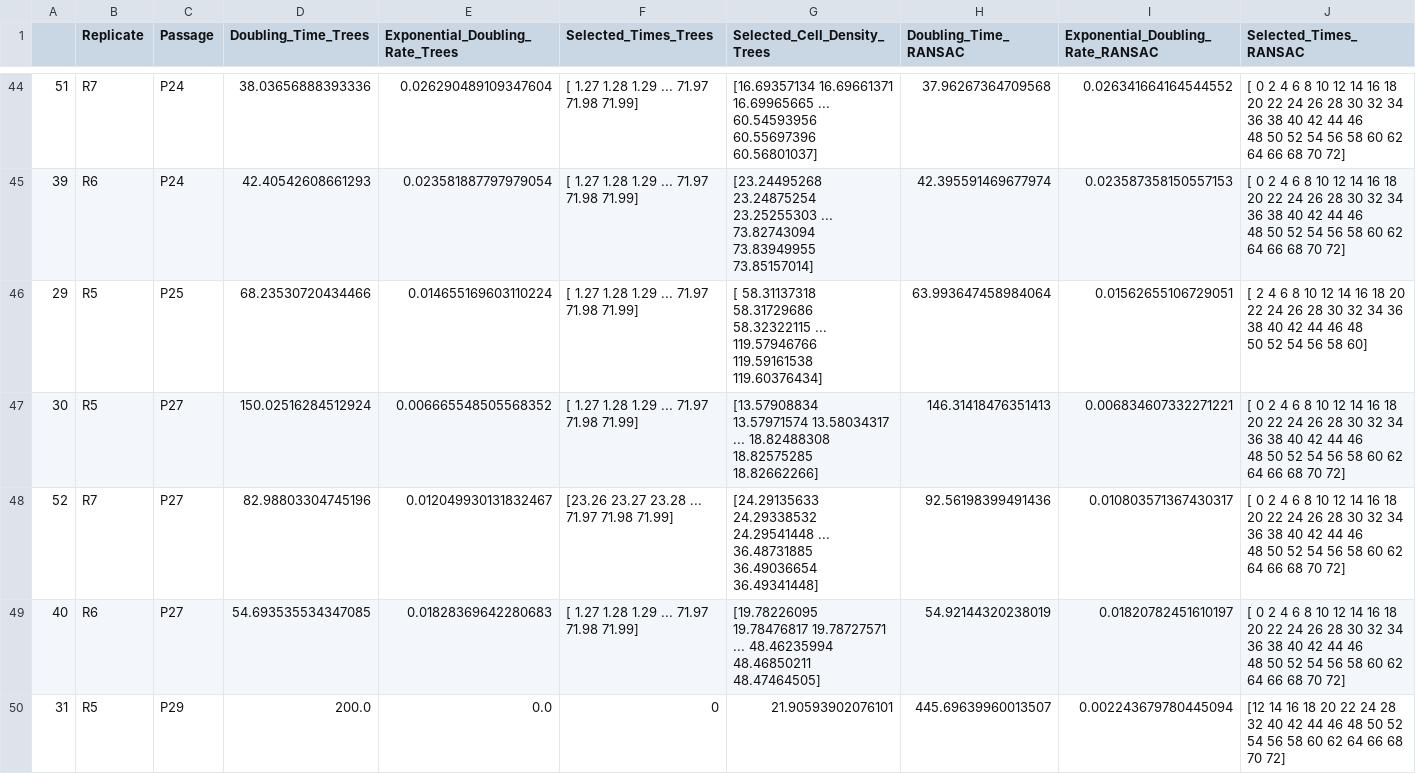
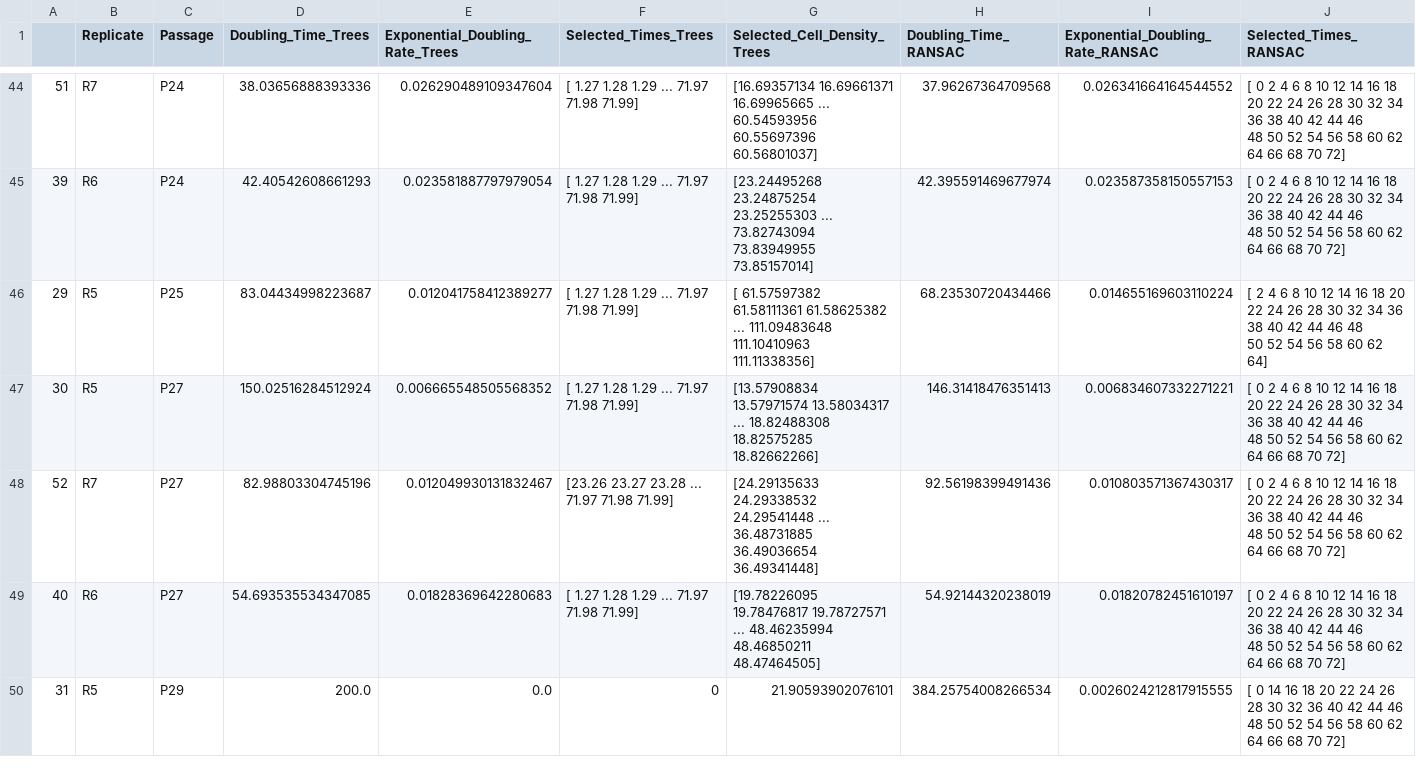
Before and after one commit to allielas/HTP_fibroblasts_mitolyso, a CSV file: proliferation_growth_curves/doubling_times_per_passagegroup.csv, drawn as a sheet; only a part is shown, gaps mark what is left out; ↵ is a line break in a cell; the diff covers the shown part only; the diff names each change by its address in the sheet, - before the commit and + after, or states it on an @@ line.

```diff
--- a/proliferation_growth_curves/doubling_times_per_passagegroup.csv
+++ b/proliferation_growth_curves/doubling_times_per_passagegroup.csv
-D46 (Doubling_Time_Trees): 68.23530720434466
+D46 (Doubling_Time_Trees): 83.04434998223687
-E46 (Exponential_Doubling_Rate_Trees): 0.014655169603110224
+E46 (Exponential_Doubling_Rate_Trees): 0.012041758412389277
-G46 (Selected_Cell_Density_Trees): [ 58.31137318 58.31729686 58.32322115 ... 119.57946766 119.59161538 ↵ 119.60376434]
+G46 (Selected_Cell_Density_Trees): [ 61.57597382 61.58111361 61.58625382 ... 111.09483648 111.10410963 ↵ 111.11338356]
-H46 (Doubling_Time_RANSAC): 63.993647458984064
+H46 (Doubling_Time_RANSAC): 68.23530720434466
-I46 (Exponential_Doubling_Rate_RANSAC): 0.01562655106729051
+I46 (Exponential_Doubling_Rate_RANSAC): 0.014655169603110224
-J46 (Selected_Times_RANSAC): …56 58 60]
+J46 (Selected_Times_RANSAC): …56 58 60 62 64]
-H50 (Doubling_Time_RANSAC): 445.69639960013507
+H50 (Doubling_Time_RANSAC): 384.25754008266534
-I50 (Exponential_Doubling_Rate_RANSAC): 0.002243679780445094
+I50 (Exponential_Doubling_Rate_RANSAC): 0.0026024212817915555
-J50 (Selected_Times_RANSAC): [12 14 16 18 20 22 24 28 32 40 42…
+J50 (Selected_Times_RANSAC): [ 0 14 16 18 20 22 24 26 28 30 32 36 40 42…
```
Also changed, not shown: 57 edited cells elsewhere in this file, 9 other files.
